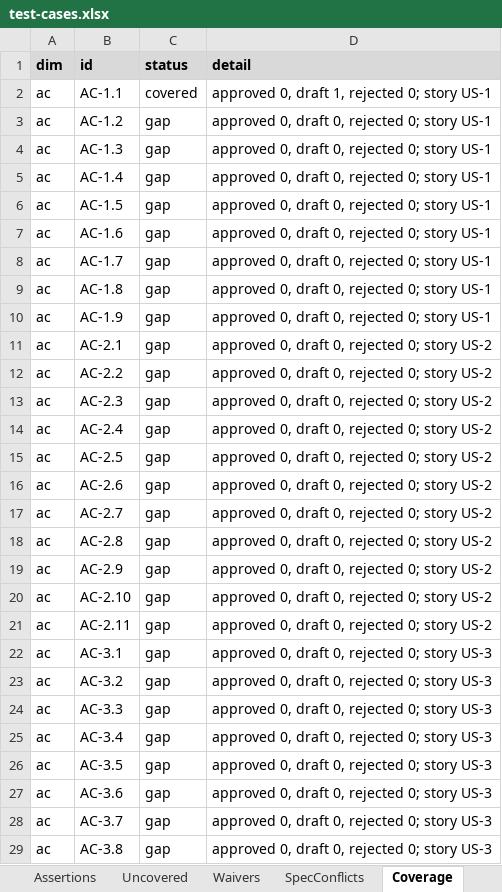
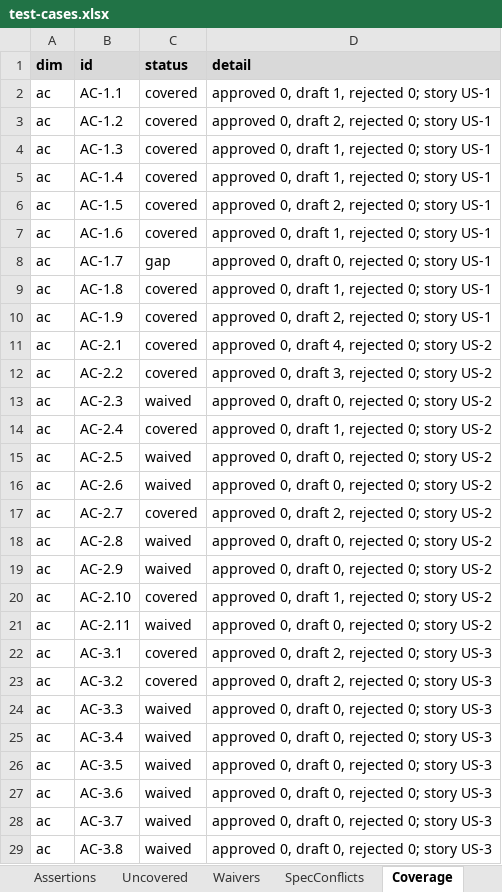
Before and after one commit to Muteen-Felix/vahan-automation, an Excel workbook: .qc-agent/ground-truth/test-cases.xlsx, sheet Coverage, drawn as a sheet; only a part is shown; values as stored, in another font and other column widths than the file's, no borders; the diff covers the shown part only; the diff names each change by its address in the sheet, - before the commit and + after, or states it on an @@ line.

```diff
--- a/.qc-agent/ground-truth/test-cases.xlsx (sheet Coverage)
+++ b/.qc-agent/ground-truth/test-cases.xlsx (sheet Coverage)
-C3:C7 (status): gap
+C3:C7 (status): covered
-D3 (detail): approved 0, draft 0, rejected 0; story US-1
+D3 (detail): approved 0, draft 2, rejected 0; story US-1
-D4:D5 (detail): approved 0, draft 0, rejected 0; story US-1
+D4:D5 (detail): approved 0, draft 1, rejected 0; story US-1
-D6 (detail): approved 0, draft 0, rejected 0; story US-1
+D6 (detail): approved 0, draft 2, rejected 0; story US-1
-D7 (detail): approved 0, draft 0, rejected 0; story US-1
+D7 (detail): approved 0, draft 1, rejected 0; story US-1
-C9:C12 (status): gap
+C9:C12 (status): covered
-D9 (detail): approved 0, draft 0, rejected 0; story US-1
+D9 (detail): approved 0, draft 1, rejected 0; story US-1
-D10 (detail): approved 0, draft 0, rejected 0; story US-1
+D10 (detail): approved 0, draft 2, rejected 0; story US-1
-D11 (detail): approved 0, draft 0, rejected 0; story US-2
+D11 (detail): approved 0, draft 4, rejected 0; story US-2
-D12 (detail): approved 0, draft 0, rejected 0; story US-2
+D12 (detail): approved 0, draft 3, rejected 0; story US-2
-C13 (status): gap
+C13 (status): waived
-C14 (status): gap
+C14 (status): covered
-D14 (detail): approved 0, draft 0, rejected 0; story US-2
+D14 (detail): approved 0, draft 1, rejected 0; story US-2
-C15:C16 (status): gap
+C15:C16 (status): waived
-C17 (status): gap
+C17 (status): covered
-D17 (detail): approved 0, draft 0, rejected 0; story US-2
+D17 (detail): approved 0, draft 2, rejected 0; story US-2
-C18:C19 (status): gap
+C18:C19 (status): waived
-C20 (status): gap
+C20 (status): covered
-D20 (detail): approved 0, draft 0, rejected 0; story US-2
+D20 (detail): approved 0, draft 1, rejected 0; story US-2
-C21 (status): gap
+C21 (status): waived
-C22:C23 (status): gap
+C22:C23 (status): covered
-D22:D23 (detail): approved 0, draft 0, rejected 0; story US-3
+D22:D23 (detail): approved 0, draft 2, rejected 0; story US-3
-C24:C29 (status): gap
+C24:C29 (status): waived
```
Also changed, not shown: 393 added rows and 57 edited cells elsewhere in this sheet, sheet TestCases, sheet Assertions, sheet Steps, sheet Uncovered, 4 other files.
